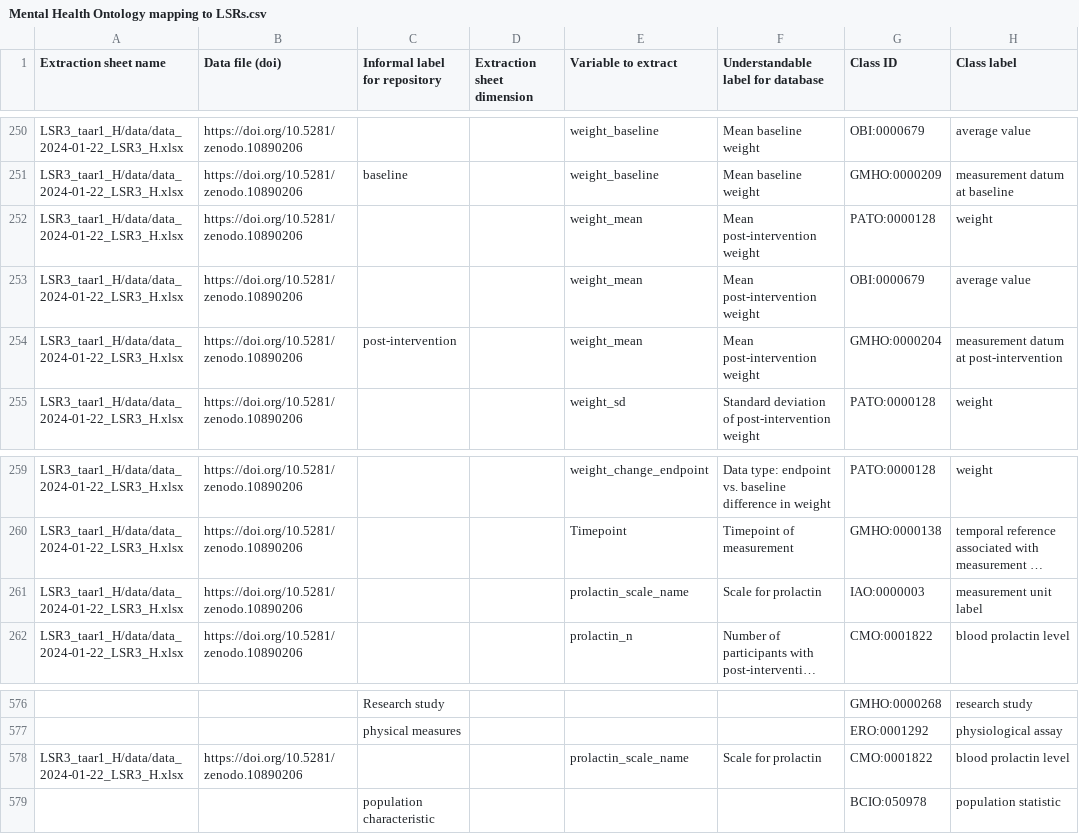
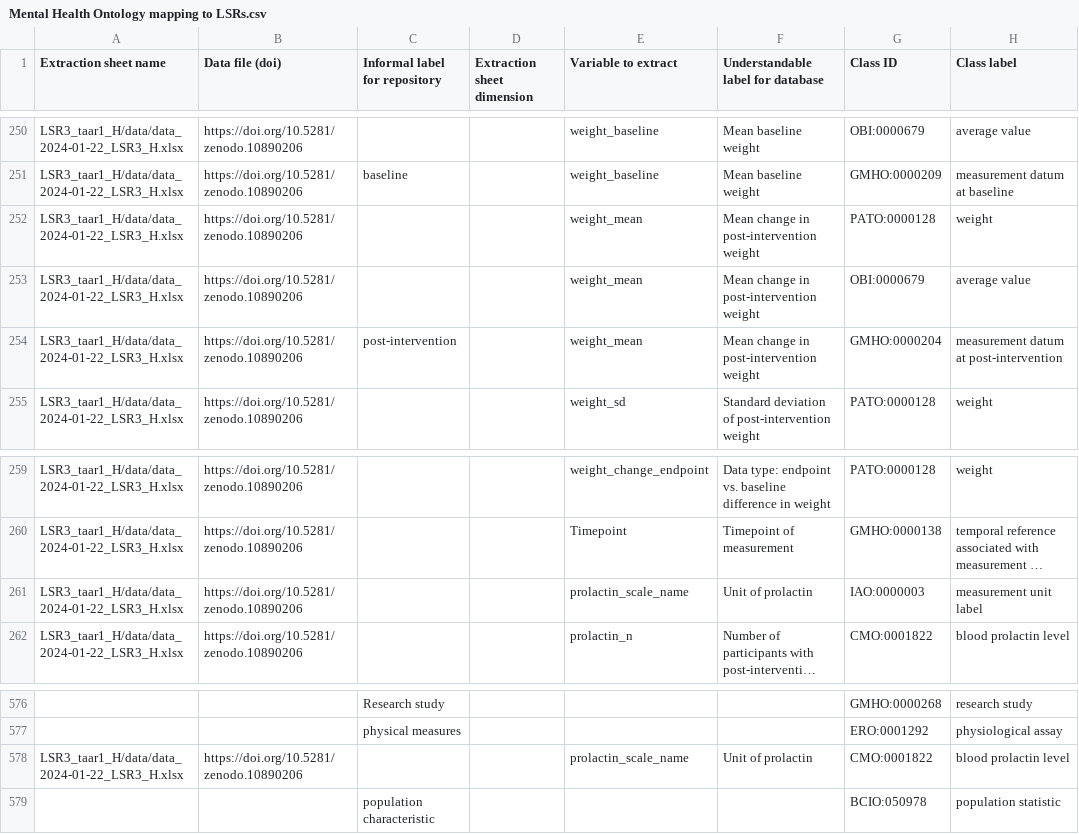
Before and after one commit to galenos-project/mental-health-ontology, a CSV file: Mapping to LSRs/Mental Health Ontology mapping to LSRs.csv, drawn as a sheet; only a part is shown, gaps mark what is left out; long unchanged cells end in …; the diff names each change by its address in the sheet, - before the commit and + after, or states it on an @@ line.

```diff
--- a/Mapping to LSRs/Mental Health Ontology mapping to LSRs.csv
+++ b/Mapping to LSRs/Mental Health Ontology mapping to LSRs.csv
-F252:F254: Mean post-intervention weight
+F252:F254: Mean change in post-intervention weight
-F261: Scale for prolactin
+F261: Unit of prolactin
-F578: Scale for prolactin
+F578: Unit of prolactin
```
